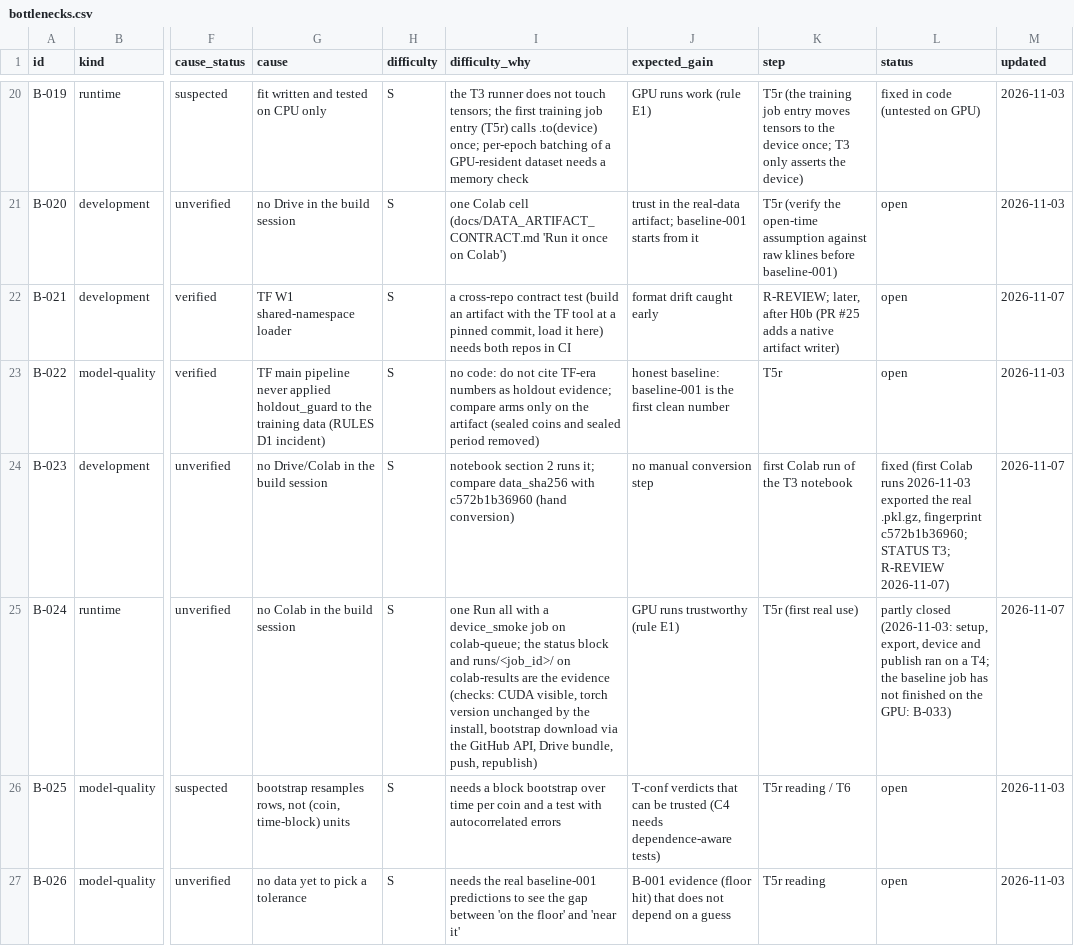
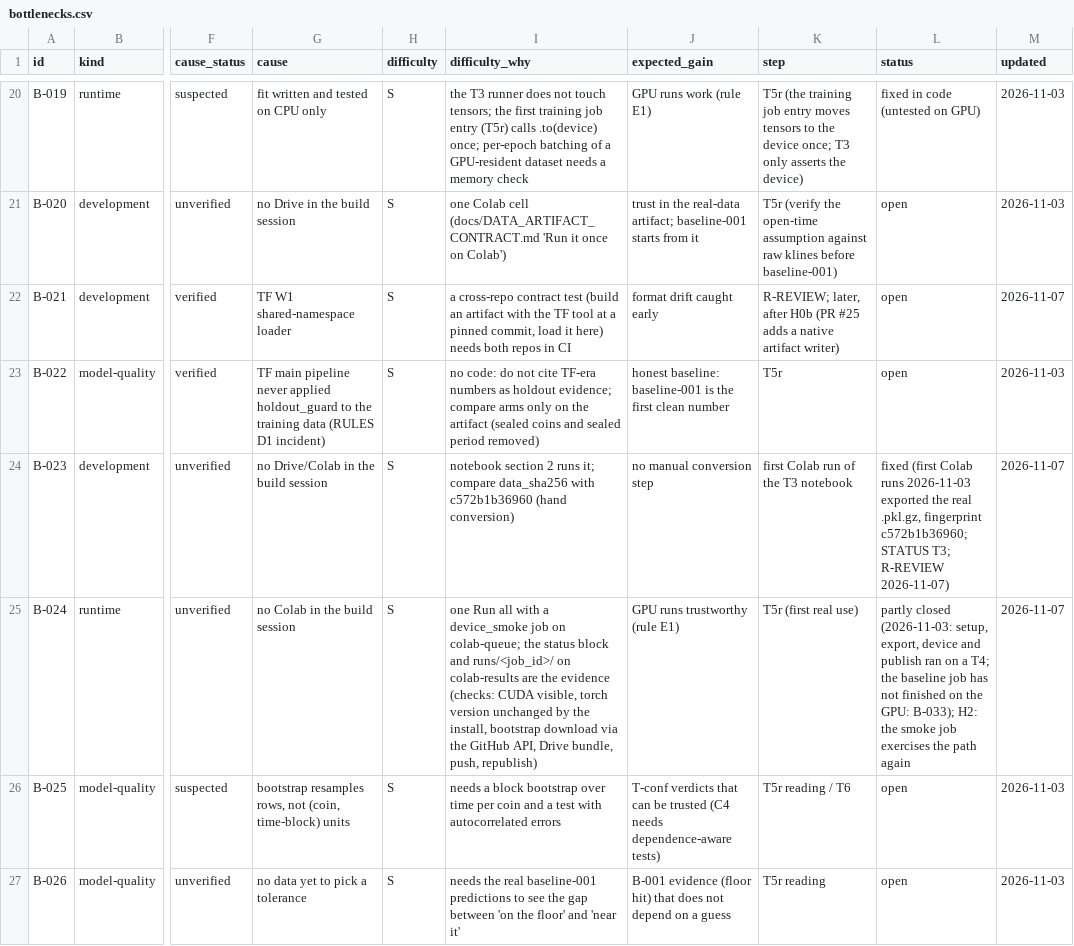
Before and after one commit to yuosef772424/nig-timenet-torch, a CSV file: docs/bottlenecks.csv, drawn as a sheet; only a part is shown, gaps mark what is left out; the diff covers the shown part only; the diff names each change by its address in the sheet, - before the commit and + after, or states it on an @@ line.

```diff
--- a/docs/bottlenecks.csv
+++ b/docs/bottlenecks.csv
-L25 (status): …the GPU: B-033)
+L25 (status): …the GPU: B-033); H2: the smoke job exercises the path again
```
Also changed, not shown: 1 added row and 4 edited cells elsewhere in this file, docs/friction_log.csv, docs/suggestions.csv.
